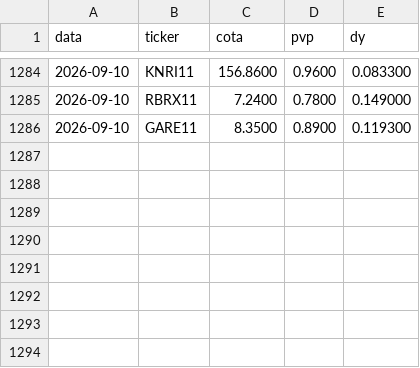
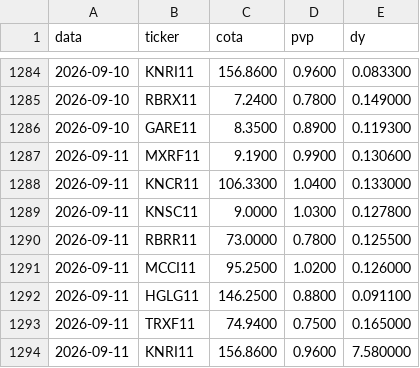
Before and after one commit to henriquebdasilva/analise-fiis, a CSV file: historico.csv, drawn as a sheet; only a part is shown, gaps mark what is left out; the diff names each change by its address in the sheet, - before the commit and + after, or states it on an @@ line.

```diff
--- a/historico.csv
+++ b/historico.csv
+row 1287: 2026-09-11 | MXRF11 | 9.1900 | 0.9900 | 0.130600
+row 1288: 2026-09-11 | KNCR11 | 106.3300 | 1.0400 | 0.133000
+row 1289: 2026-09-11 | KNSC11 | 9.0000 | 1.0300 | 0.127800
+row 1290: 2026-09-11 | RBRR11 | 73.0000 | 0.7800 | 0.125500
+row 1291: 2026-09-11 | MCCI11 | 95.2500 | 1.0200 | 0.126000
+row 1292: 2026-09-11 | HGLG11 | 146.2500 | 0.8800 | 0.091100
+row 1293: 2026-09-11 | TRXF11 | 74.9400 | 0.7500 | 0.165000
+row 1294: 2026-09-11 | KNRI11 | 156.8600 | 0.9600 | 7.580000
```
